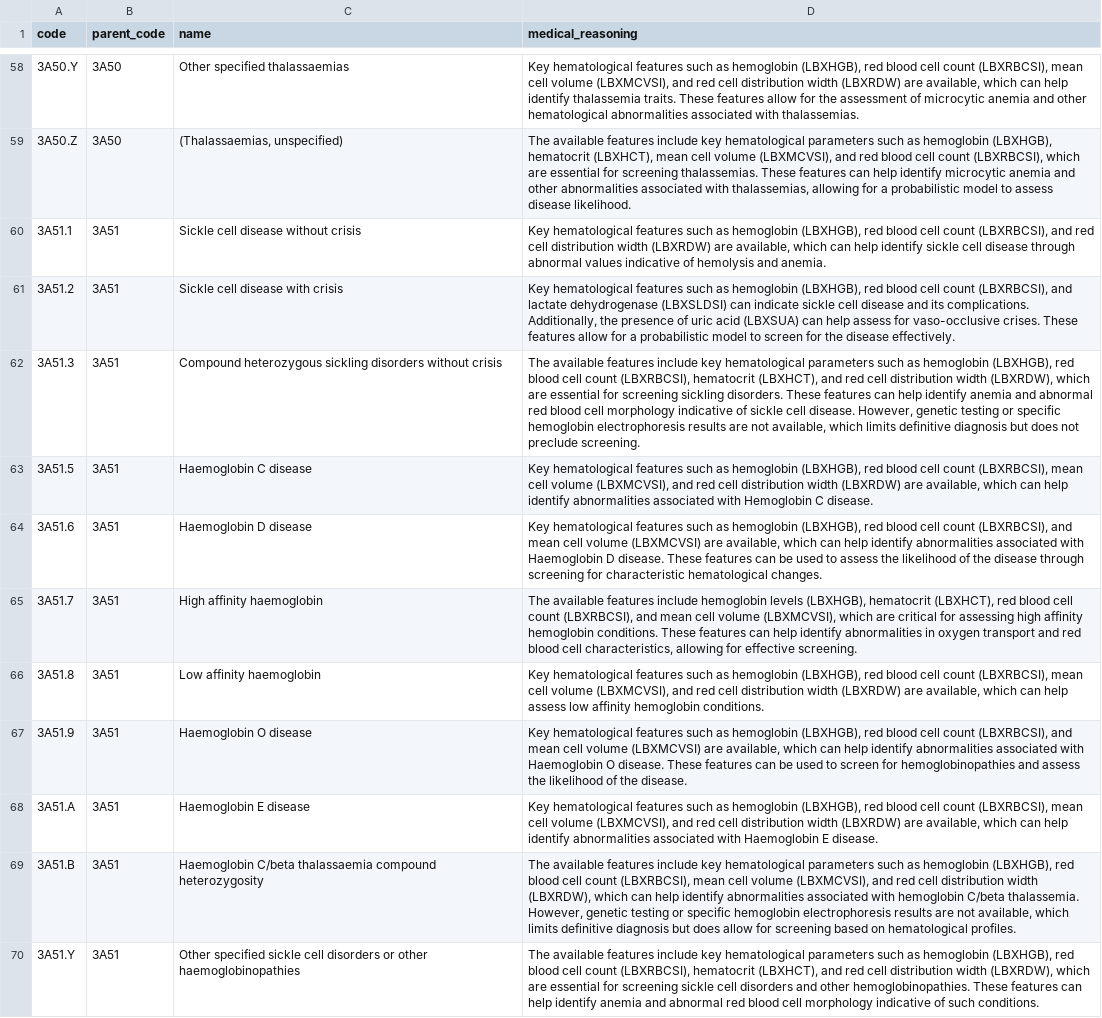
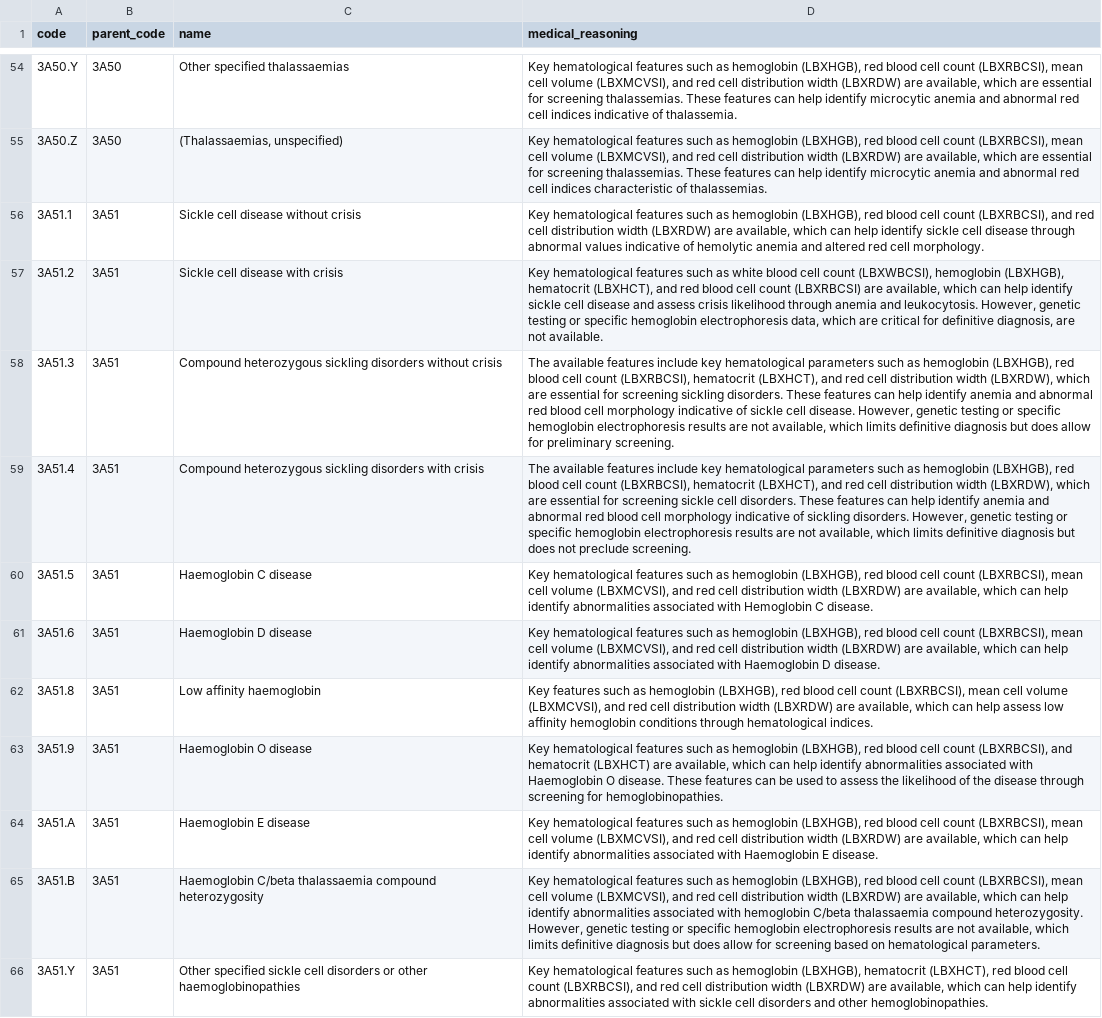
Before and after one commit to dominikgubo/ai-disease-likelyhood-assesment-depending-on-med-params, a CSV file: out/results_possible.csv, drawn as a sheet; only a part is shown, gaps mark what is left out; removed rows and columns are numbered as before the commit, all else as after; the diff covers the shown part only; the diff names each change by its address in the sheet, - before the commit and + after, or states it on an @@ line.

```diff
--- a/out/results_possible.csv
+++ b/out/results_possible.csv
-D54 (medical_reasoning): …available, which can help identify thalassemia traits. These features allow for the assessment of microcytic anemia and other hematological abnormalities associated with thalassemias.
+D54 (medical_reasoning): …available, which are essential for screening thalassemias. These features can help identify microcytic anemia and abnormal red cell indices indicative of thalassemia.
-D55 (medical_reasoning): The available features include key hematological parameters such as hemoglobin (LBXHGB), hematocrit (LBXHCT), mean cell volume (LBXMCVSI), and red blood cell count (LBXRBCSI), which are essential for screening thalassemias. These features can help identify microcytic anemia and other abnormalities associated with thalassemias, allowing for a probabilistic model to assess disease likelihood.
+D55 (medical_reasoning): Key hematological features such as hemoglobin (LBXHGB), red blood cell count (LBXRBCSI), mean cell volume (LBXMCVSI), and red cell distribution width (LBXRDW) are available, which are essential for screening thalassemias. These features can help identify microcytic anemia and abnormal red cell indices characteristic of thalassemias.
-D56 (medical_reasoning): …indicative of hemolysis and anemia.
+D56 (medical_reasoning): …indicative of hemolytic anemia and altered red cell morphology.
-D57 (medical_reasoning): …such as hemoglobin (LBXHGB), red blood cell count (LBXRBCSI), and lactate dehydrogenase (LBXSLDSI) can indicate sickle cell disease and its complications. Additionally, the presence of uric acid (LBXSUA) can help assess for vaso-occlusive crises. These features allow for a probabilistic model to screen for the disease effectively.
+D57 (medical_reasoning): …such as white blood cell count (LBXWBCSI), hemoglobin (LBXHGB), hematocrit (LBXHCT), and red blood cell count (LBXRBCSI) are available, which can help identify sickle cell disease and assess crisis likelihood through anemia and leukocytosis. However, genetic testing or specific hemoglobin electrophoresis data, which are critical for definitive diagnosis, are not available.
-D58 (medical_reasoning): …but does not preclude screening.
+D58 (medical_reasoning): …but does allow for preliminary screening.
+row 59: 3A51.4 | 3A51 | Compound heterozygous sickling disorders with crisis | The available features include key hematological parameters such as hemoglobin (LBXHGB), red blood cell count (LBXRBCSI), hematocrit (LBXHCT), and red cell distribution width (LBXRDW), which are essential for screening sickle cell disorders. These features can help identify anemia and abnormal red blood cell morphology indicative of sickling disorders. However, genetic testing or specific hemoglobin electrophoresis results are not available, which limits definitive diagnosis but does not preclude screening.
-D61 (medical_reasoning): …count (LBXRBCSI), and mean cell volume (LBXMCVSI) are available, which can help identify abnormalities associated with Haemoglobin D disease. These features can be used to assess the likelihood of the disease through screening for characteristic hematological changes.
+D61 (medical_reasoning): …count (LBXRBCSI), mean cell volume (LBXMCVSI), and red cell distribution width (LBXRDW) are available, which can help identify abnormalities associated with Haemoglobin D disease.
-row 65: 3A51.7 | 3A51 | High affinity haemoglobin | The available features include hemoglobin levels (LBXHGB), hematocrit (LBXHCT), red blood cell count (LBXRBCSI), and mean cell volume (LBXMCVSI), which are critical for assessing high affinity hemoglobin conditions. These features can help identify abnormalities in oxygen transport and red blood cell characteristics, allowing for effective screening.
-D62 (medical_reasoning): Key hematological features such as hemoglobin (LBXHGB), red blood cell count (LBXRBCSI), mean cell volume (LBXMCVSI), and red cell distribution width (LBXRDW) are available, which can help assess low affinity hemoglobin conditions.
+D62 (medical_reasoning): Key features such as hemoglobin (LBXHGB), red blood cell count (LBXRBCSI), mean cell volume (LBXMCVSI), and red cell distribution width (LBXRDW) are available, which can help assess low affinity hemoglobin conditions through hematological indices.
-D63 (medical_reasoning): …(LBXRBCSI), and mean cell volume (LBXMCVSI) are available, which can help identify abnormalities associated with Haemoglobin O disease. These features can be used to screen for hemoglobinopathies and assess the likelihood of the disease.
+D63 (medical_reasoning): …(LBXRBCSI), and hematocrit (LBXHCT) are available, which can help identify abnormalities associated with Haemoglobin O disease. These features can be used to assess the likelihood of the disease through screening for hemoglobinopathies.
-D65 (medical_reasoning): The available features include key hematological parameters such as hemoglobin (LBXHGB), red blood cell count (LBXRBCSI), mean cell volume (LBXMCVSI), and red cell distribution width (LBXRDW), which can help identify abnormalities associated with hemoglobin C/beta thalassemia. However, genetic testing or specific hemoglobin electrophoresis results are not available, which limits definitive diagnosis but does allow for screening based on hematological profiles.
+D65 (medical_reasoning): Key hematological features such as hemoglobin (LBXHGB), red blood cell count (LBXRBCSI), mean cell volume (LBXMCVSI), and red cell distribution width (LBXRDW) are available, which can help identify abnormalities associated with hemoglobin C/beta thalassaemia compound heterozygosity. However, genetic testing or specific hemoglobin electrophoresis results are not available, which limits definitive diagnosis but does allow for screening based on hematological parameters.
-D66 (medical_reasoning): The available features include key hematological parameters such as hemoglobin (LBXHGB), red blood cell count (LBXRBCSI), hematocrit (LBXHCT), and red cell distribution width (LBXRDW), which are essential for screening sickle cell disorders and other hemoglobinopathies. These features can help identify anemia and abnormal red blood cell morphology indicative of such conditions.
+D66 (medical_reasoning): Key hematological features such as hemoglobin (LBXHGB), hematocrit (LBXHCT), red blood cell count (LBXRBCSI), and red cell distribution width (LBXRDW) are available, which can help identify abnormalities associated with sickle cell disorders and other hemoglobinopathies.
```
Also changed, not shown: 1 added row, 7 removed rows and 118 edited cells elsewhere in this file, out/results_all.csv, out/results_not_possible.csv, 6 other files.
